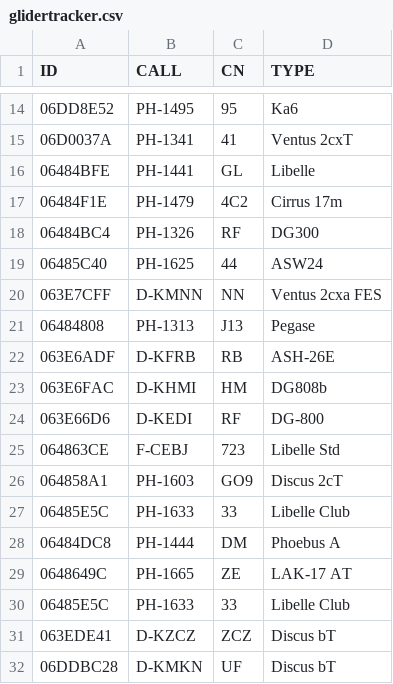
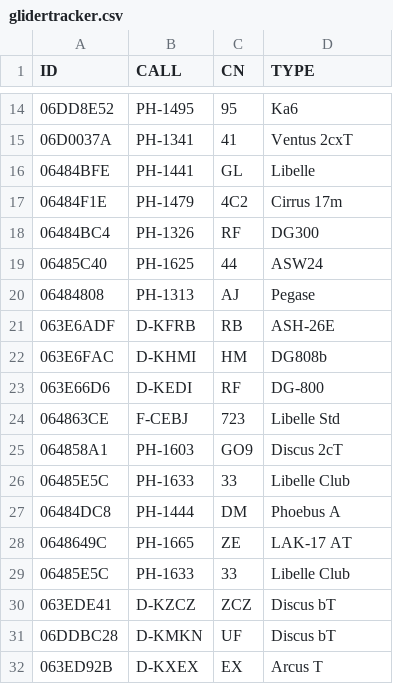
Before and after one commit to GliderGeek/overlandvliegen-gozc, a CSV file: glidertracker.csv, drawn as a sheet; only a part is shown, gaps mark what is left out.

```diff
--- a/glidertracker.csv
+++ b/glidertracker.csv
@@ -19,4 +19,3 @@ ID,CALL,CN,TYPE
 06485C40,PH-1625,44,ASW24
-063E7CFF,D-KMNN,NN,Ventus 2cxa FES
-06484808,PH-1313,J13,Pegase
+06484808,PH-1313,AJ,Pegase
 063E6ADF,D-KFRB,RB,ASH-26E
@@ -32 +31,2 @@ ID,CALL,CN,TYPE
 06DDBC28,D-KMKN,UF,Discus bT
+063ED92B,D-KXEX,EX,Arcus T
```
Also changed, not shown: 2 other files.
